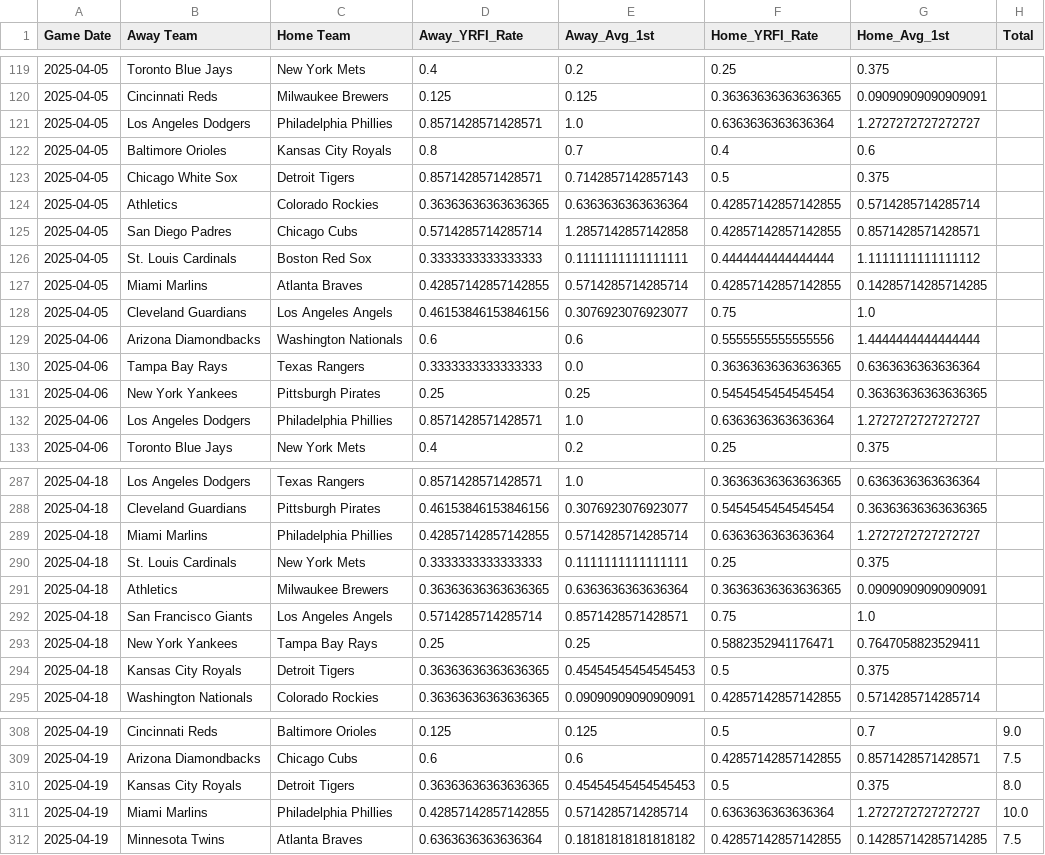
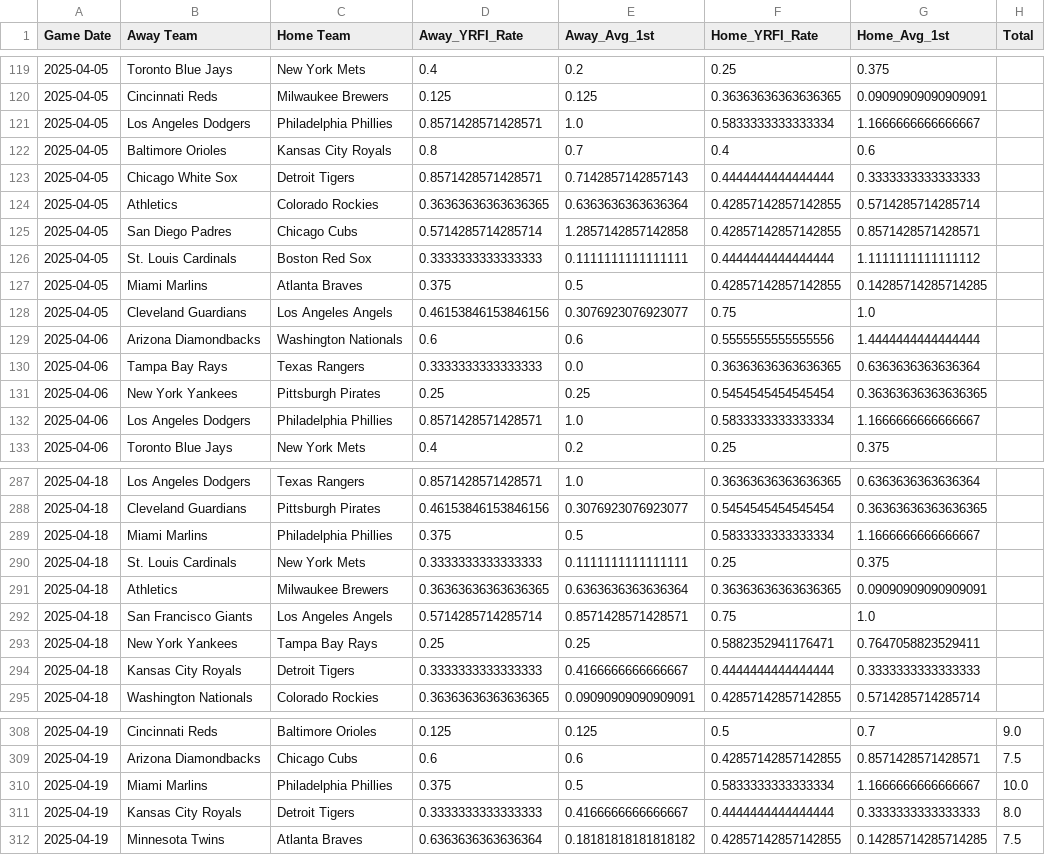
Before and after one commit to radgator13/scratchmodelv2, a CSV file: data/yrfi_pregame_features_today.csv, drawn as a sheet; only a part is shown, gaps mark what is left out; the diff covers the shown part only.

```diff
--- a/data/yrfi_pregame_features_today.csv
+++ b/data/yrfi_pregame_features_today.csv
@@ -120,5 +120,5 @@ Game Date,Away Team,Home Team,Away_YRFI_Rate,Away_Avg_1st,Home_YRFI_Rate,Home_Av
 2025-04-05,Cincinnati Reds,Milwaukee Brewers,0.125,0.125,0.36363636363636365,0.09090909090909091,
-2025-04-05,Los Angeles Dodgers,Philadelphia Phillies,0.8571428571428571,1.0,0.6363636363636364,1.2727272727272727,
+2025-04-05,Los Angeles Dodgers,Philadelphia Phillies,0.8571428571428571,1.0,0.5833333333333334,1.1666666666666667,
 2025-04-05,Baltimore Orioles,Kansas City Royals,0.8,0.7,0.4,0.6,
-2025-04-05,Chicago White Sox,Detroit Tigers,0.8571428571428571,0.7142857142857143,0.5,0.375,
+2025-04-05,Chicago White Sox,Detroit Tigers,0.8571428571428571,0.7142857142857143,0.4444444444444444,0.3333333333333333,
 2025-04-05,Athletics,Colorado Rockies,0.36363636363636365,0.6363636363636364,0.42857142857142855,0.5714285714285714,
@@ -126,3 +126,3 @@ Game Date,Away Team,Home Team,Away_YRFI_Rate,Away_Avg_1st,Home_YRFI_Rate,Home_Av
 2025-04-05,St. Louis Cardinals,Boston Red Sox,0.3333333333333333,0.1111111111111111,0.4444444444444444,1.1111111111111112,
-2025-04-05,Miami Marlins,Atlanta Braves,0.42857142857142855,0.5714285714285714,0.42857142857142855,0.14285714285714285,
+2025-04-05,Miami Marlins,Atlanta Braves,0.375,0.5,0.42857142857142855,0.14285714285714285,
 2025-04-05,Cleveland Guardians,Los Angeles Angels,0.46153846153846156,0.3076923076923077,0.75,1.0,
@@ -131,3 +131,3 @@ Game Date,Away Team,Home Team,Away_YRFI_Rate,Away_Avg_1st,Home_YRFI_Rate,Home_Av
 2025-04-06,New York Yankees,Pittsburgh Pirates,0.25,0.25,0.5454545454545454,0.36363636363636365,
-2025-04-06,Los Angeles Dodgers,Philadelphia Phillies,0.8571428571428571,1.0,0.6363636363636364,1.2727272727272727,
+2025-04-06,Los Angeles Dodgers,Philadelphia Phillies,0.8571428571428571,1.0,0.5833333333333334,1.1666666666666667,
 2025-04-06,Toronto Blue Jays,New York Mets,0.4,0.2,0.25,0.375,
@@ -288,3 +288,3 @@ Game Date,Away Team,Home Team,Away_YRFI_Rate,Away_Avg_1st,Home_YRFI_Rate,Home_Av
 2025-04-18,Cleveland Guardians,Pittsburgh Pirates,0.46153846153846156,0.3076923076923077,0.5454545454545454,0.36363636363636365,
-2025-04-18,Miami Marlins,Philadelphia Phillies,0.42857142857142855,0.5714285714285714,0.6363636363636364,1.2727272727272727,
+2025-04-18,Miami Marlins,Philadelphia Phillies,0.375,0.5,0.5833333333333334,1.1666666666666667,
 2025-04-18,St. Louis Cardinals,New York Mets,0.3333333333333333,0.1111111111111111,0.25,0.375,
@@ -293,3 +293,3 @@ Game Date,Away Team,Home Team,Away_YRFI_Rate,Away_Avg_1st,Home_YRFI_Rate,Home_Av
 2025-04-18,New York Yankees,Tampa Bay Rays,0.25,0.25,0.5882352941176471,0.7647058823529411,
-2025-04-18,Kansas City Royals,Detroit Tigers,0.36363636363636365,0.45454545454545453,0.5,0.375,
+2025-04-18,Kansas City Royals,Detroit Tigers,0.3333333333333333,0.4166666666666667,0.4444444444444444,0.3333333333333333,
 2025-04-18,Washington Nationals,Colorado Rockies,0.36363636363636365,0.09090909090909091,0.42857142857142855,0.5714285714285714,
@@ -309,4 +309,4 @@ Game Date,Away Team,Home Team,Away_YRFI_Rate,Away_Avg_1st,Home_YRFI_Rate,Home_Av
 2025-04-19,Arizona Diamondbacks,Chicago Cubs,0.6,0.6,0.42857142857142855,0.8571428571428571,7.5
-2025-04-19,Kansas City Royals,Detroit Tigers,0.36363636363636365,0.45454545454545453,0.5,0.375,8.0
-2025-04-19,Miami Marlins,Philadelphia Phillies,0.42857142857142855,0.5714285714285714,0.6363636363636364,1.2727272727272727,10.0
+2025-04-19,Miami Marlins,Philadelphia Phillies,0.375,0.5,0.5833333333333334,1.1666666666666667,10.0
+2025-04-19,Kansas City Royals,Detroit Tigers,0.3333333333333333,0.4166666666666667,0.4444444444444444,0.3333333333333333,8.0
 2025-04-19,Minnesota Twins,Atlanta Braves,0.6363636363636364,0.18181818181818182,0.42857142857142855,0.14285714285714285,7.5
```
Also changed, not shown: 58 edited cells elsewhere in this file, data/mlb_boxscores_cleaned.csv, data/yrfi_training_pregame.csv, 1 other file.
